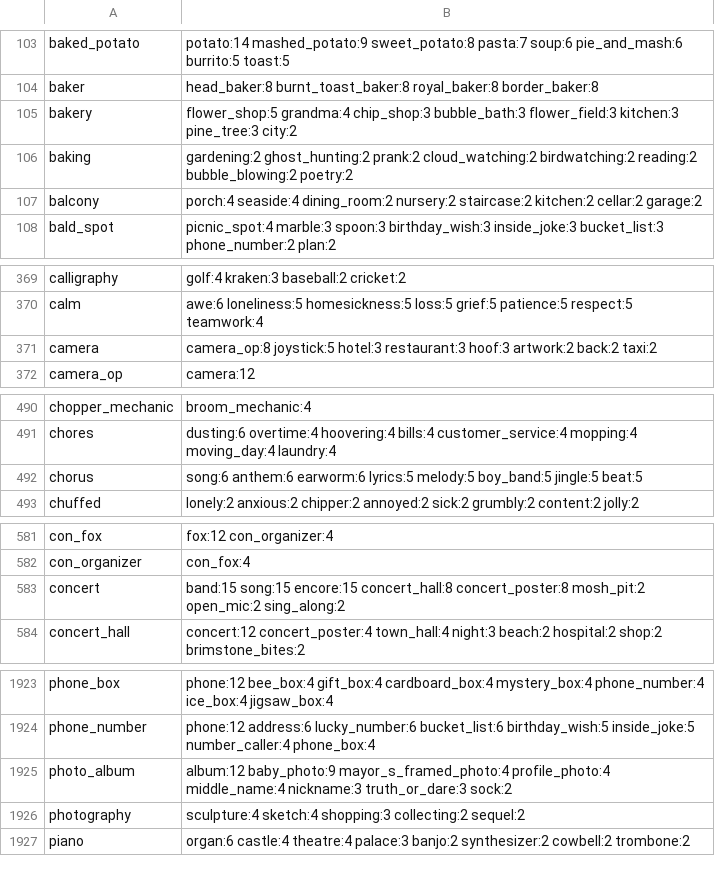
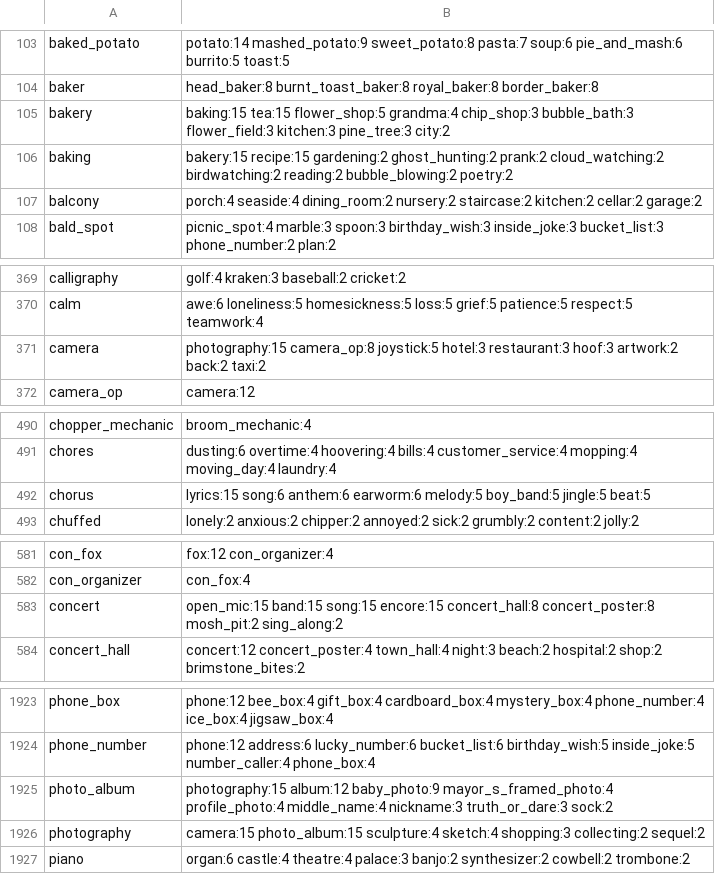
Before and after one commit to masong0508-lab/DOOMOGACHI-LIFE-in-HELLvile-park-exclamationmark, a TSV file: core/data/talk/assoc_en.tsv, drawn as a sheet; only a part is shown, gaps mark what is left out; the diff covers the shown part only.

```diff
--- a/core/data/talk/assoc_en.tsv
+++ b/core/data/talk/assoc_en.tsv
@@ -104,4 +104,4 @@ baked_potato	potato:14 mashed_potato:9 sweet_potato:8 pasta:7 soup:6 pie_and_mas
 baker	head_baker:8 burnt_toast_baker:8 royal_baker:8 border_baker:8
-bakery	flower_shop:5 grandma:4 chip_shop:3 bubble_bath:3 flower_field:3 kitchen:3 pine_tree:3 city:2
-baking	gardening:2 ghost_hunting:2 prank:2 cloud_watching:2 birdwatching:2 reading:2 bubble_blowing:2 poetry:2
+bakery	baking:15 tea:15 flower_shop:5 grandma:4 chip_shop:3 bubble_bath:3 flower_field:3 kitchen:3 pine_tree:3 city:2
+baking	bakery:15 recipe:15 gardening:2 ghost_hunting:2 prank:2 cloud_watching:2 birdwatching:2 reading:2 bubble_blowing:2 poetry:2
 balcony	porch:4 seaside:4 dining_room:2 nursery:2 staircase:2 kitchen:2 cellar:2 garage:2
@@ -370,3 +370,3 @@ calligraphy	golf:4 kraken:3 baseball:2 cricket:2
 calm	awe:6 loneliness:5 homesickness:5 loss:5 grief:5 patience:5 respect:5 teamwork:4
-camera	camera_op:8 joystick:5 hotel:3 restaurant:3 hoof:3 artwork:2 back:2 taxi:2
+camera	photography:15 camera_op:8 joystick:5 hotel:3 restaurant:3 hoof:3 artwork:2 back:2 taxi:2
 camera_op	camera:12
@@ -491,3 +491,3 @@ chopper_mechanic	broom_mechanic:4
 chores	dusting:6 overtime:4 hoovering:4 bills:4 customer_service:4 mopping:4 moving_day:4 laundry:4
-chorus	song:6 anthem:6 earworm:6 lyrics:5 melody:5 boy_band:5 jingle:5 beat:5
+chorus	lyrics:15 song:6 anthem:6 earworm:6 melody:5 boy_band:5 jingle:5 beat:5
 chuffed	lonely:2 anxious:2 chipper:2 annoyed:2 sick:2 grumbly:2 content:2 jolly:2
@@ -582,3 +582,3 @@ con_fox	fox:12 con_organizer:4
 con_organizer	con_fox:4
-concert	band:15 song:15 encore:15 concert_hall:8 concert_poster:8 mosh_pit:2 open_mic:2 sing_along:2
+concert	open_mic:15 band:15 song:15 encore:15 concert_hall:8 concert_poster:8 mosh_pit:2 sing_along:2
 concert_hall	concert:12 concert_poster:4 town_hall:4 night:3 beach:2 hospital:2 shop:2 brimstone_bites:2
@@ -1924,4 +1924,4 @@ phone_box	phone:12 bee_box:4 gift_box:4 cardboard_box:4 mystery_box:4 phone_numb
 phone_number	phone:12 address:6 lucky_number:6 bucket_list:6 birthday_wish:5 inside_joke:5 number_caller:4 phone_box:4
-photo_album	album:12 baby_photo:9 mayor_s_framed_photo:4 profile_photo:4 middle_name:4 nickname:3 truth_or_dare:3 sock:2
-photography	sculpture:4 sketch:4 shopping:3 collecting:2 sequel:2
+photo_album	photography:15 album:12 baby_photo:9 mayor_s_framed_photo:4 profile_photo:4 middle_name:4 nickname:3 truth_or_dare:3 sock:2
+photography	camera:15 photo_album:15 sculpture:4 sketch:4 shopping:3 collecting:2 sequel:2
 piano	organ:6 castle:4 theatre:4 palace:3 banjo:2 synthesizer:2 cowbell:2 trombone:2
```
Also changed, not shown: 22 edited cells elsewhere in this file, core/data/talk/assoc_hand_en.tsv, 31 other files.
